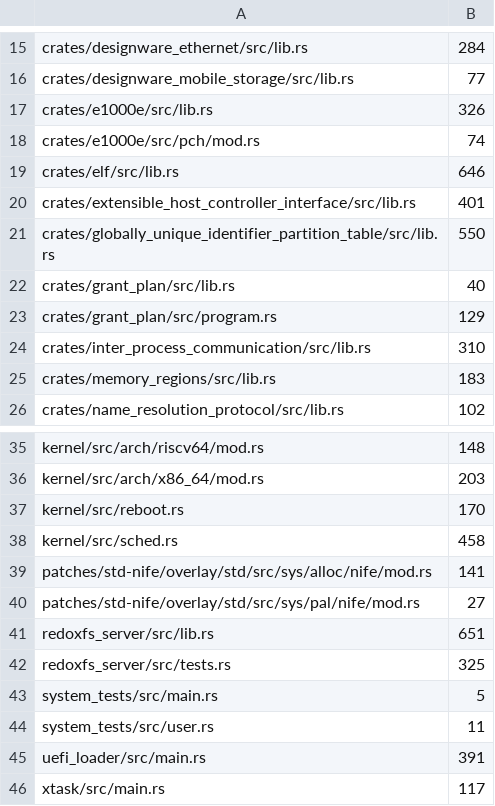
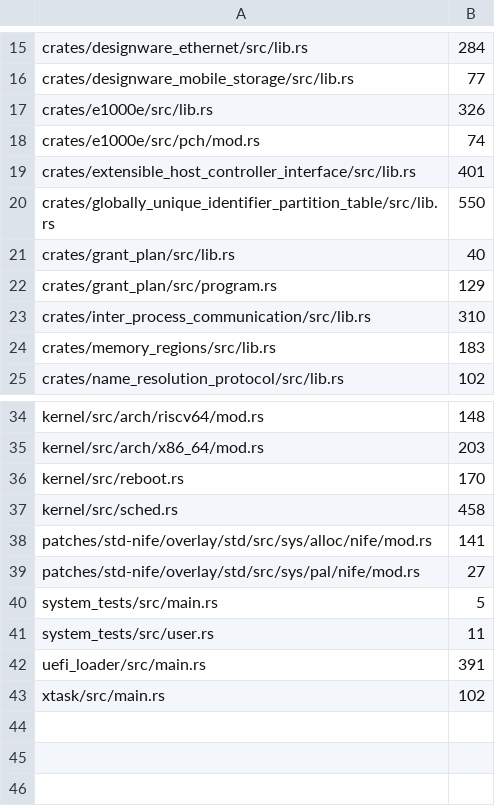
Before and after one commit to calef/nife, a TSV file: design/parent-index-baseline.tsv, drawn as a sheet; only a part is shown, gaps mark what is left out.

```diff
--- a/design/parent-index-baseline.tsv
+++ b/design/parent-index-baseline.tsv
@@ -18,3 +18,2 @@ crates/e1000e/src/lib.rs	326
 crates/e1000e/src/pch/mod.rs	74
-crates/elf/src/lib.rs	646
 crates/extensible_host_controller_interface/src/lib.rs	401
@@ -40,4 +39,2 @@ patches/std-nife/overlay/std/src/sys/alloc/nife/mod.rs	141
 patches/std-nife/overlay/std/src/sys/pal/nife/mod.rs	27
-redoxfs_server/src/lib.rs	651
-redoxfs_server/src/tests.rs	325
 system_tests/src/main.rs	5
@@ -45,2 +42,2 @@ system_tests/src/user.rs	11
 uefi_loader/src/main.rs	391
-xtask/src/main.rs	117
+xtask/src/main.rs	102
```
